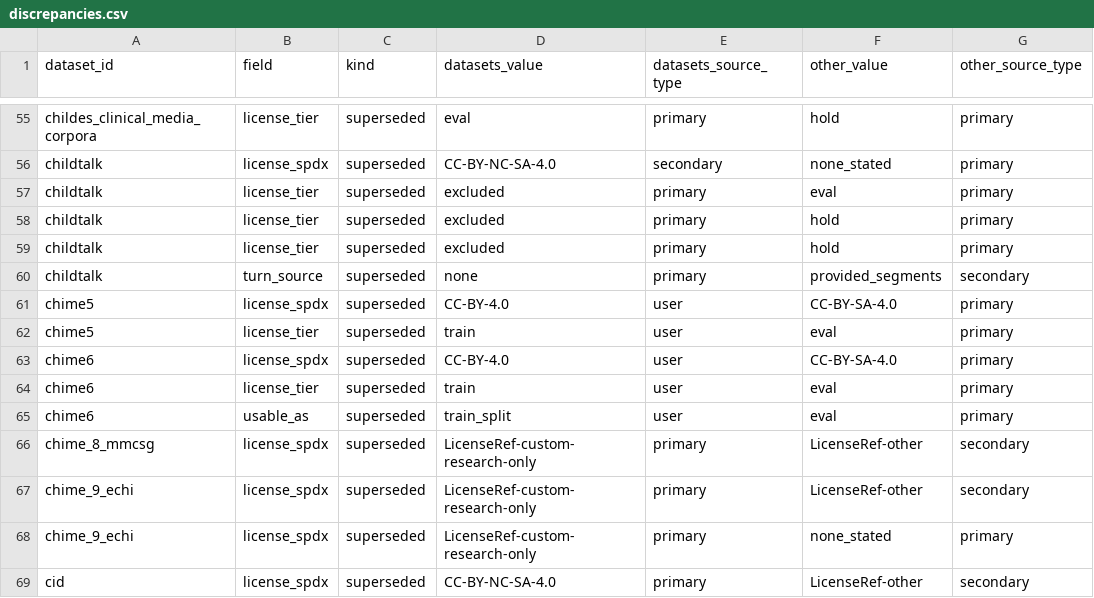
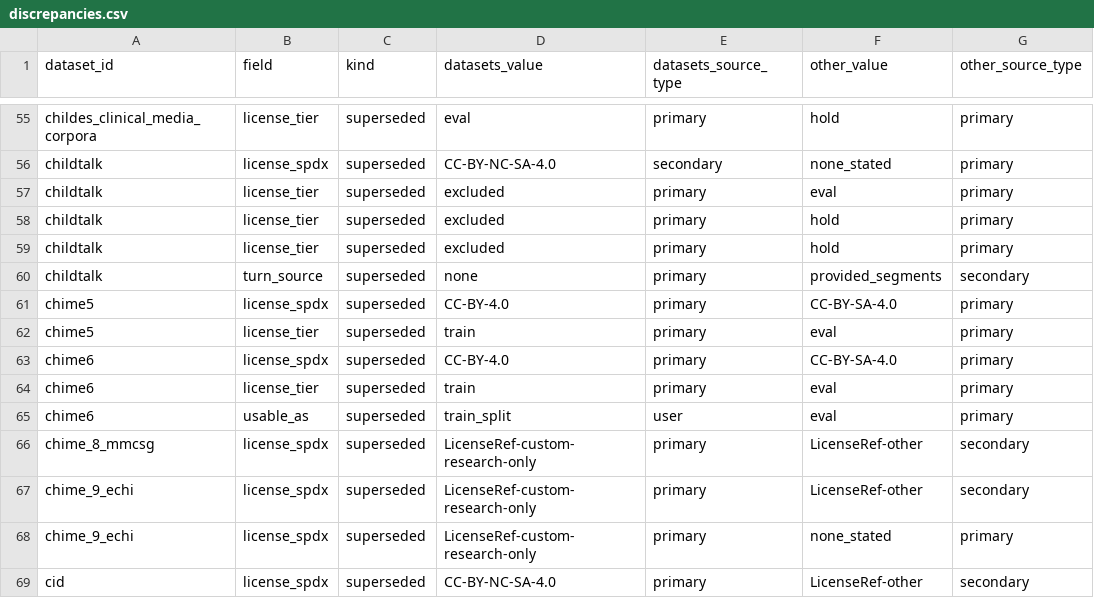
Before and after one commit to KimHaeri/sd_dataset_db, a CSV file: views/discrepancies.csv, drawn as a sheet; only a part is shown, gaps mark what is left out; the diff names each change by its address in the sheet, - before the commit and + after, or states it on an @@ line.

```diff
--- a/views/discrepancies.csv
+++ b/views/discrepancies.csv
-E61:E64 (datasets_source_type): user
+E61:E64 (datasets_source_type): primary
```
Also changed, not shown: data/datasets.csv, views/datasets_wide.csv, 3 other files.
